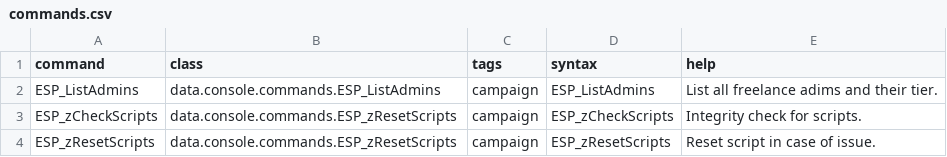
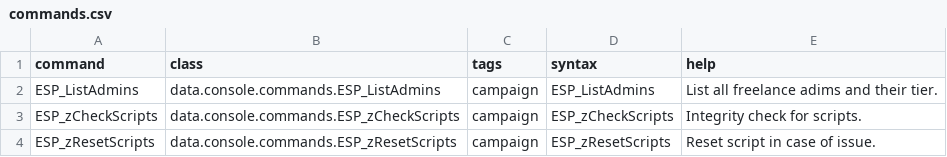
Before and after one commit to Mr-8k/SS-SkillOverhaul, a CSV file: data/console/commands.csv, drawn as a sheet.

```diff
--- a/data/console/commands.csv
+++ b/data/console/commands.csv
@@ -2,3 +2,3 @@ command,class,tags,syntax,help
 ESP_ListAdmins,data.console.commands.ESP_ListAdmins,campaign,ESP_ListAdmins,List all freelance adims and their tier.
-ESP_zCheckScripts,data.console.commands.ESP_zResetScripts,campaign,ESP_zCheckScripts,Integrity check for scripts.
+ESP_zCheckScripts,data.console.commands.ESP_zCheckScripts,campaign,ESP_zCheckScripts,Integrity check for scripts.
 ESP_zResetScripts,data.console.commands.ESP_zResetScripts,campaign,ESP_zResetScripts,Reset script in case of issue.
```
Also changed, not shown: 4 other files.
